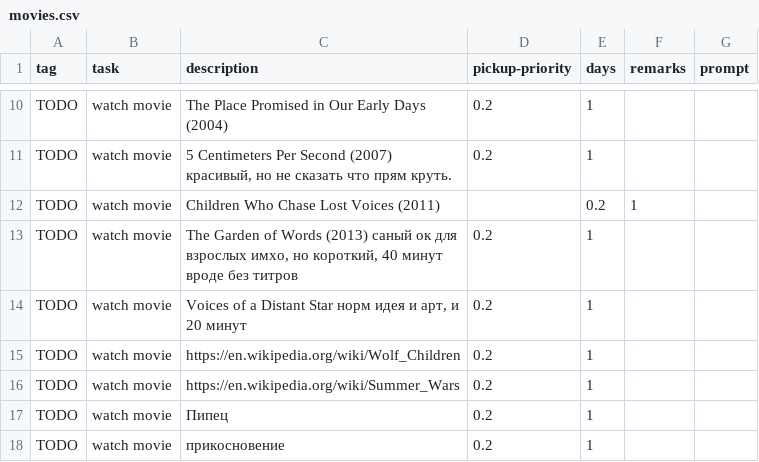
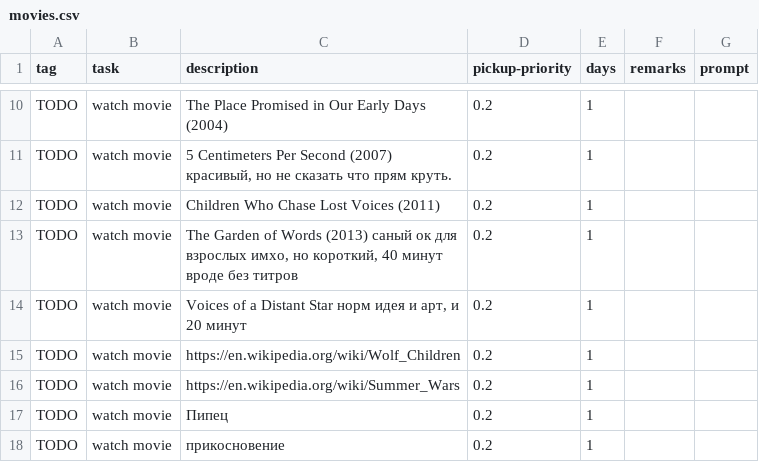
Before and after one commit to cholushkin/week-organizer, a CSV file: tasks/movies.csv, drawn as a sheet; only a part is shown, gaps mark what is left out.

```diff
--- a/tasks/movies.csv
+++ b/tasks/movies.csv
@@ -11,3 +11,3 @@ TODO;watch movie;The Place Promised in Our Early Days (2004);0.2;1;;
 TODO;watch movie;5 Centimeters Per Second (2007) красивый, но не сказать что прям круть.;0.2;1;;
-TODO;watch movie;Children Who Chase Lost Voices (2011);;0.2;1;;
+TODO;watch movie;Children Who Chase Lost Voices (2011);0.2;1;;
 TODO;watch movie;The Garden of Words (2013) саный ок для взрослых имхо, но короткий, 40 минут вроде без титров;0.2;1;;
```
Also changed, not shown: tasks/dev.csv, tasks/edu.csv, 4 other files.
